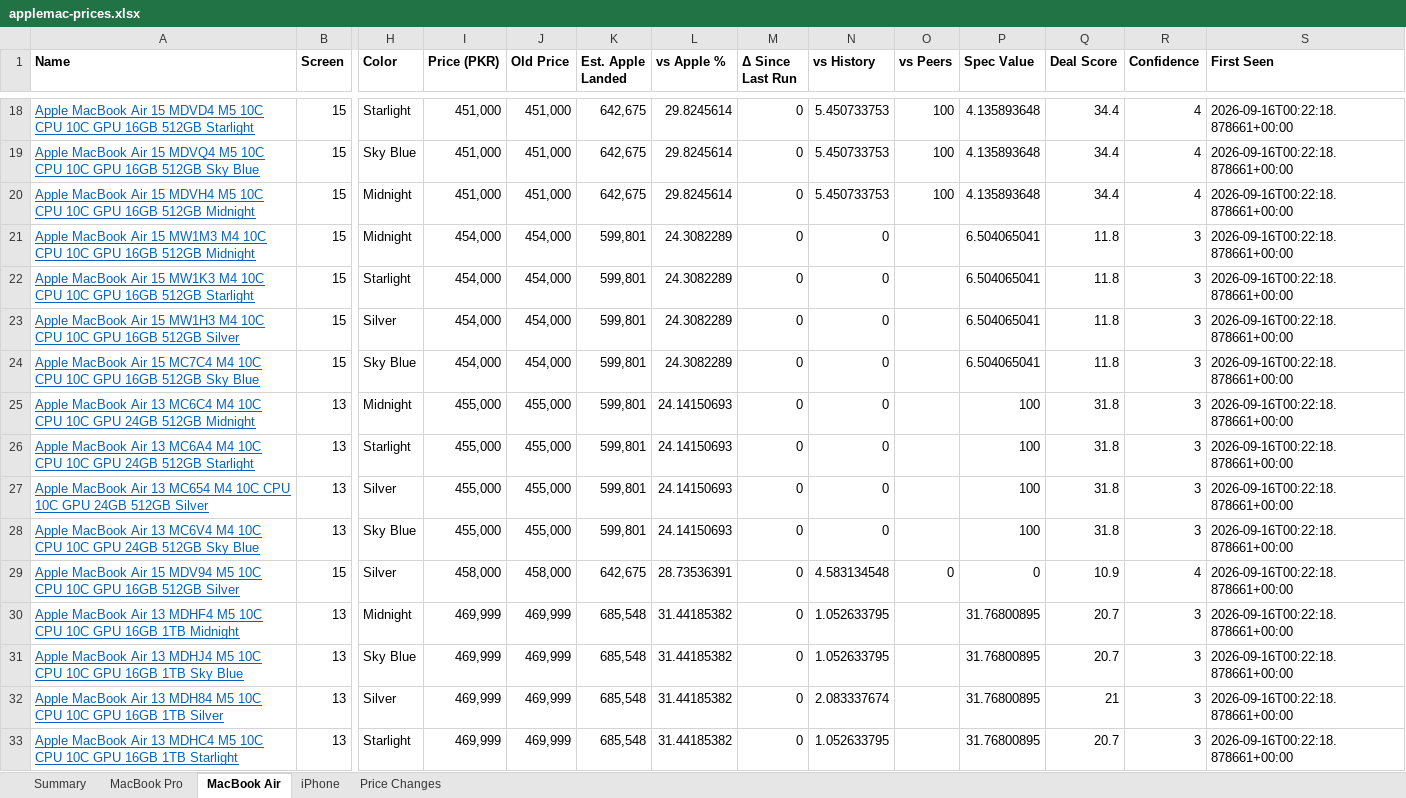
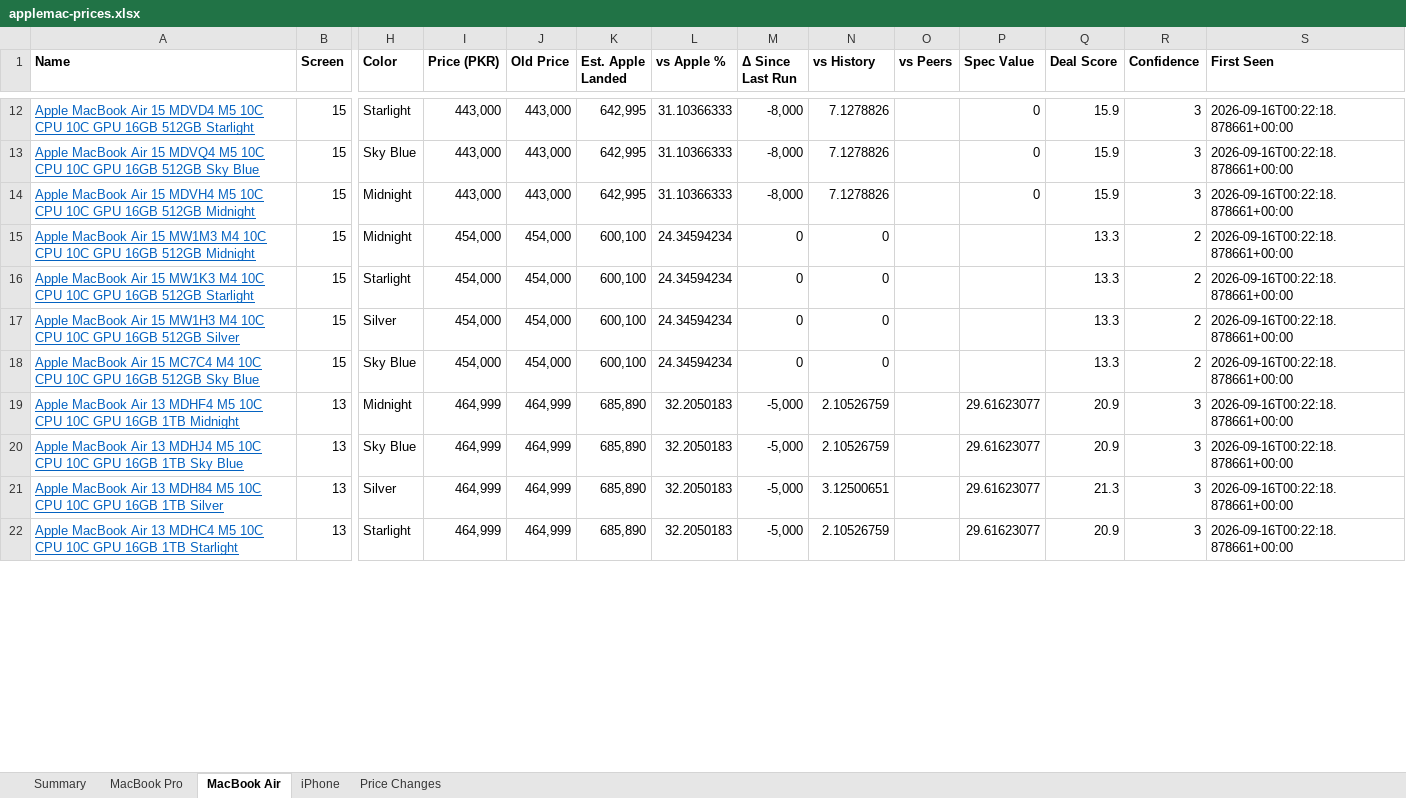
Before and after one commit to MrErrorSan/applemac-pk-tracker, an Excel workbook: web/downloads/applemac-prices.xlsx, sheet MacBook Air, drawn as a sheet; only a part is shown, gaps mark what is left out; values as stored, in another font and other column widths than the file's, no borders; conditional formats not drawn; removed rows and columns are numbered as before the commit, all else as after; rows hold the shown columns only; the diff covers the shown part only; the diff names each change by its address in the sheet, - before the commit and + after, or states it on an @@ line.

```diff
--- a/web/downloads/applemac-prices.xlsx (sheet MacBook Air)
+++ b/web/downloads/applemac-prices.xlsx (sheet MacBook Air)
-I12:I14 (Price (PKR)): 451,000
+I12:I14 (Price (PKR)): 443,000
-J12:J14 (Old Price): 451,000
+J12:J14 (Old Price): 443,000
-K12:K14 (Est. Apple Landed): 642,675
+K12:K14 (Est. Apple Landed): 642,995
-L12:L14 (vs Apple %): 29.8245614
+L12:L14 (vs Apple %): 31.10366333
-M12:M14 (Δ Since Last Run): 0
+M12:M14 (Δ Since Last Run): -8,000
-N12:N14 (vs History): 5.450733753
+N12:N14 (vs History): 7.1278826
-O12:O14 (vs Peers): 100
+O12:O14 (vs Peers): (empty)
-P12:P14 (Spec Value): 4.135893648
+P12:P14 (Spec Value): 0
-Q12:Q14 (Deal Score): 34.4
+Q12:Q14 (Deal Score): 15.9
-R12:R14 (Confidence): 4
+R12:R14 (Confidence): 3
-K15:K18 (Est. Apple Landed): 599,801
+K15:K18 (Est. Apple Landed): 600,100
-L15:L18 (vs Apple %): 24.3082289
+L15:L18 (vs Apple %): 24.34594234
-P15:P18 (Spec Value): 6.504065041
+P15:P18 (Spec Value): (empty)
-Q15:Q18 (Deal Score): 11.8
+Q15:Q18 (Deal Score): 13.3
-R15:R18 (Confidence): 3
+R15:R18 (Confidence): 2
-row 25: Apple MacBook Air 13 MC6C4 M4 10C CPU 10C GPU 24GB 512GB Midnight | 13 | Midnight | 455,000 | 455,000 | 599,801 | 24.14150693 | 0 | 0 |  | 100 | 31.8 | 3 | 2026-09-16T00:22:18.878661+00:00
-row 26: Apple MacBook Air 13 MC6A4 M4 10C CPU 10C GPU 24GB 512GB Starlight | 13 | Starlight | 455,000 | 455,000 | 599,801 | 24.14150693 | 0 | 0 |  | 100 | 31.8 | 3 | 2026-09-16T00:22:18.878661+00:00
-row 27: Apple MacBook Air 13 MC654 M4 10C CPU 10C GPU 24GB 512GB Silver | 13 | Silver | 455,000 | 455,000 | 599,801 | 24.14150693 | 0 | 0 |  | 100 | 31.8 | 3 | 2026-09-16T00:22:18.878661+00:00
-row 28: Apple MacBook Air 13 MC6V4 M4 10C CPU 10C GPU 24GB 512GB Sky Blue | 13 | Sky Blue | 455,000 | 455,000 | 599,801 | 24.14150693 | 0 | 0 |  | 100 | 31.8 | 3 | 2026-09-16T00:22:18.878661+00:00
-row 29: Apple MacBook Air 15 MDV94 M5 10C CPU 10C GPU 16GB 512GB Silver | 15 | Silver | 458,000 | 458,000 | 642,675 | 28.73536391 | 0 | 4.583134548 | 0 | 0 | 10.9 | 4 | 2026-09-16T00:22:18.878661+00:00
-I19:I22 (Price (PKR)): 469,999
+I19:I22 (Price (PKR)): 464,999
-J19:J22 (Old Price): 469,999
+J19:J22 (Old Price): 464,999
-K19:K22 (Est. Apple Landed): 685,548
+K19:K22 (Est. Apple Landed): 685,890
-L19:L22 (vs Apple %): 31.44185382
+L19:L22 (vs Apple %): 32.2050183
-M19:M22 (Δ Since Last Run): 0
+M19:M22 (Δ Since Last Run): -5,000
-N19:N20 (vs History): 1.052633795
+N19:N20 (vs History): 2.10526759
-P19:P22 (Spec Value): 31.76800895
+P19:P22 (Spec Value): 29.61623077
-Q19:Q20 (Deal Score): 20.7
+Q19:Q20 (Deal Score): 20.9
-N21 (vs History): 2.083337674
+N21 (vs History): 3.12500651
-Q21 (Deal Score): 21
+Q21 (Deal Score): 21.3
-N22 (vs History): 1.052633795
+N22 (vs History): 2.10526759
-Q22 (Deal Score): 20.7
+Q22 (Deal Score): 20.9
```
Also changed, not shown: 8 added rows, 24 removed rows and 142 edited cells elsewhere in this sheet, sheet MacBook Pro, sheet Price Changes, sheet Summary, sheet iPhone, 7 other files.
